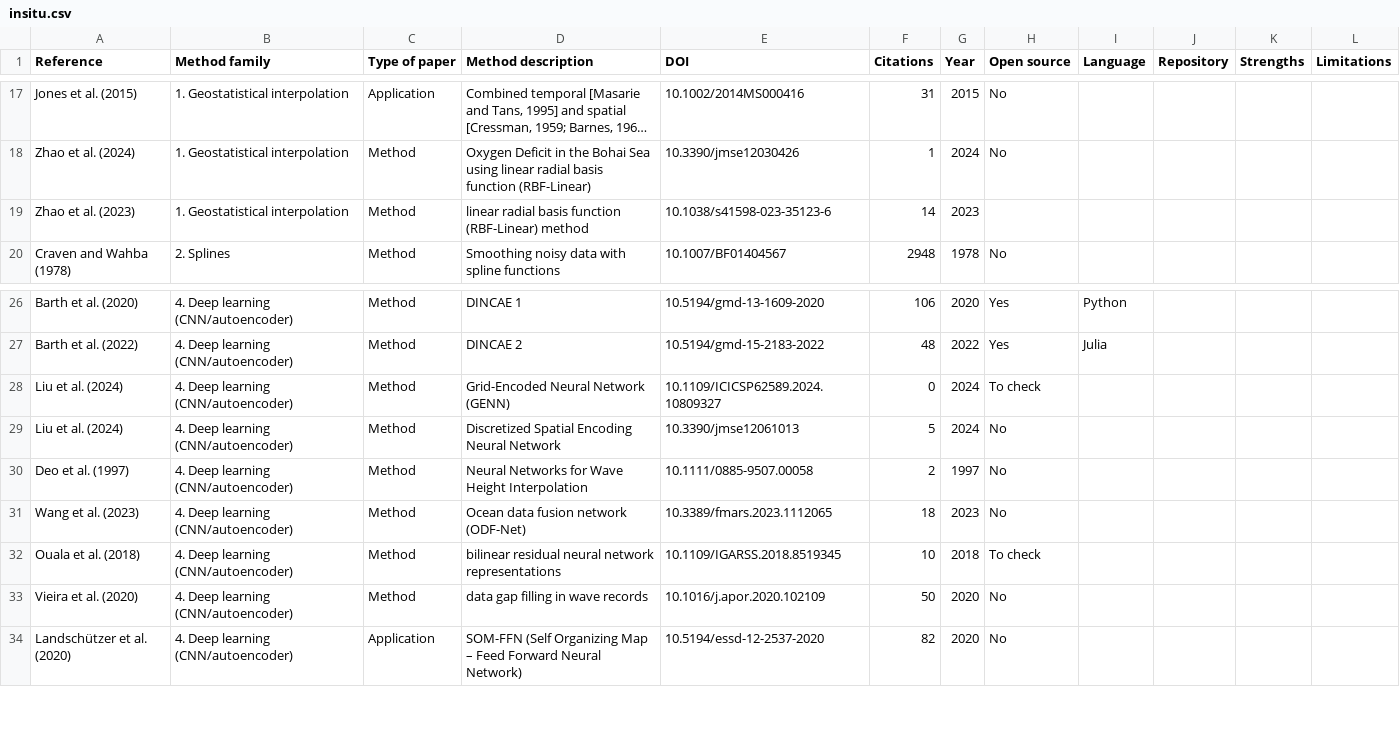
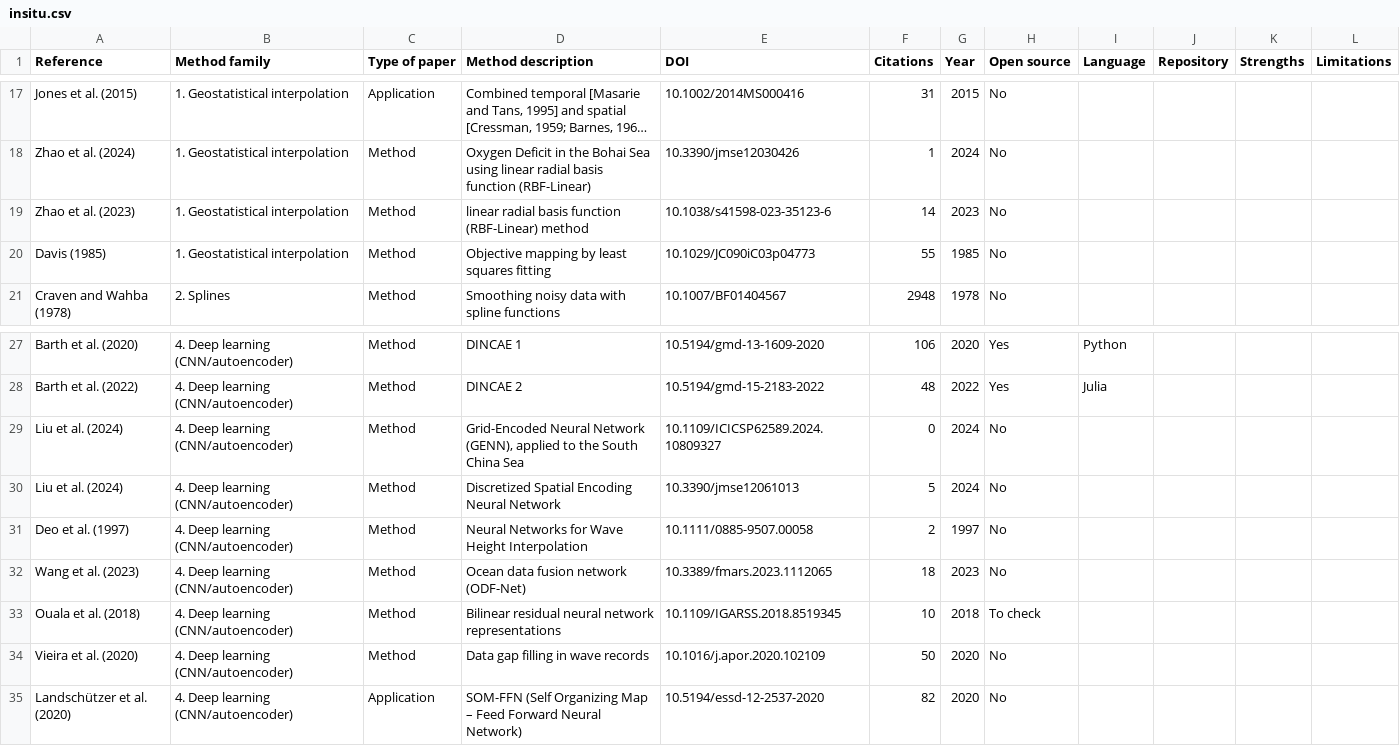
Before and after one commit to ctroupin/gap-filling-methods, a CSV file: insitu.csv, drawn as a sheet; only a part is shown, gaps mark what is left out; long unchanged cells end in …; addresses are those after the commit; the diff names each change by its address in the sheet, - before the commit and + after, or states it on an @@ line.

```diff
--- a/insitu.csv
+++ b/insitu.csv
-H19 (Open source): (empty)
+H19 (Open source): No
+row 20: Davis (1985) | 1. Geostatistical interpolation | Method | Objective mapping by least squares fitting | 10.1029/JC090iC03p04773 | 55 | 1985 | No
-D29 (Method description): …Neural Network (GENN)
+D29 (Method description): …Neural Network (GENN), applied to the South China Sea
-H29 (Open source): To check
+H29 (Open source): No
-D33 (Method description): bilinear residual neural…
+D33 (Method description): Bilinear residual neural…
-D34 (Method description): data gap filling in wave records
+D34 (Method description): Data gap filling in wave records
```
Also changed, not shown: hfradar.csv.
